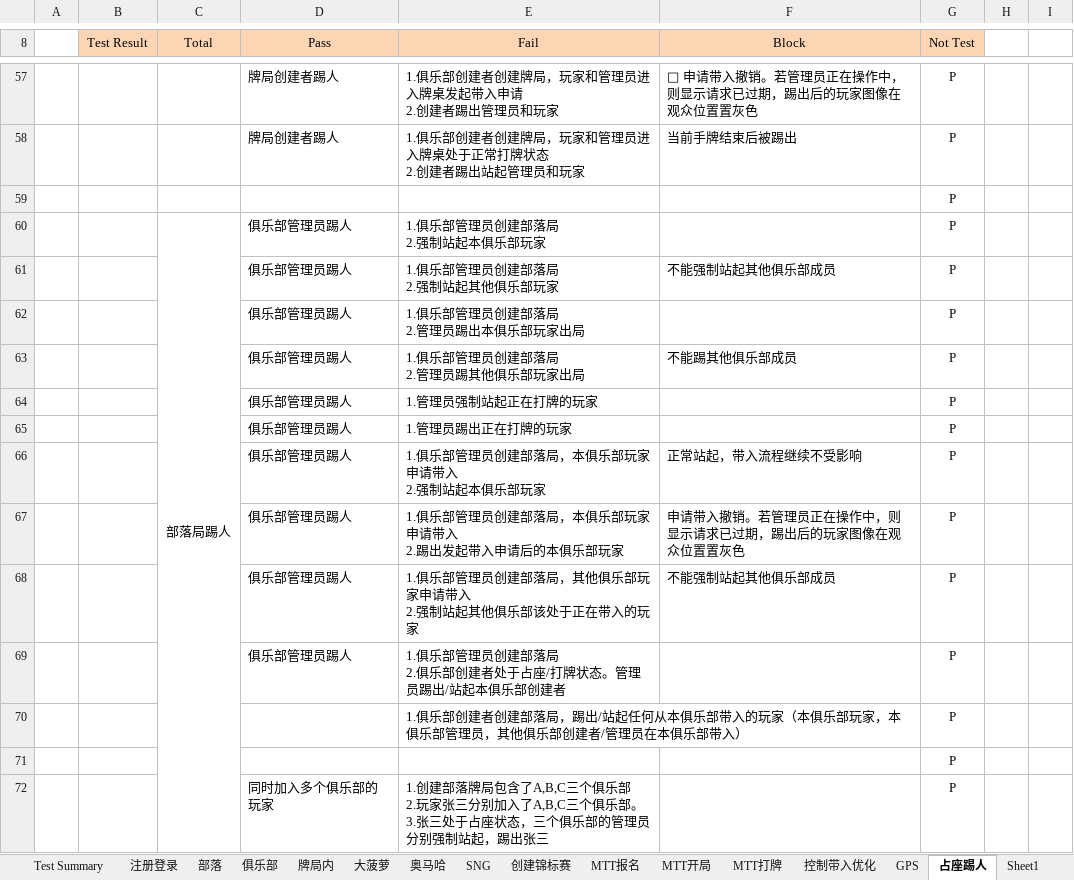
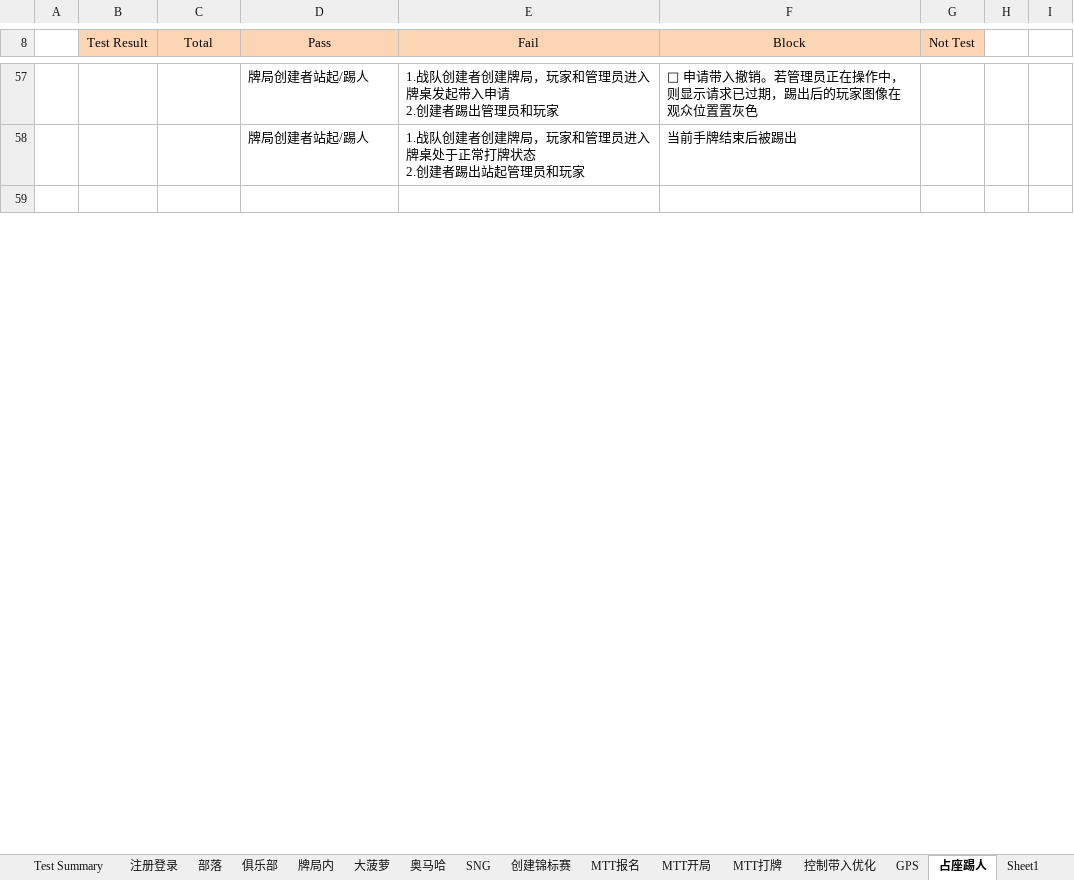
Before and after one commit to allinceshi/Use-cases, an Excel workbook: 王者德扑test case(正).xlsx, sheet 占座踢人, drawn as a sheet; only a part is shown, gaps mark what is left out; the shorter side is filled out with more unchanged rows; values as stored, in another font and other column widths than the file's, no borders; conditional formats not drawn; removed rows and columns are numbered as before the commit, all else as after; ↵ is a line break in a cell; the diff covers the shown part only; the diff names each change by its address in the sheet, - before the commit and + after, or states it on an @@ line.

```diff
--- a/王者德扑test case(正).xlsx (sheet 占座踢人)
+++ b/王者德扑test case(正).xlsx (sheet 占座踢人)
-D57:D58 (Pass): 牌局创建者踢人
+D57:D58 (Pass): 牌局创建者站起/踢人
-E57 (Fail): 1.俱乐部创建者创建牌局，玩家和管理员进入牌桌发起带入申请 ↵ 2.创建者踢出管理员和玩家
+E57 (Fail): 1.战队创建者创建牌局，玩家和管理员进入牌桌发起带入申请 ↵ 2.创建者踢出管理员和玩家
-G57:G58 (Not Test): P
+G57:G58 (Not Test): (empty)
-E58 (Fail): 1.俱乐部创建者创…
+E58 (Fail): 1.战队创建者创…
-row 59:  |  |  |  |  |  | P
-row 60:  |  | 部落局踢人 | 俱乐部管理员踢人 | 1.俱乐部管理员创建部落局 ↵ 2.强制站起本俱乐部玩家 |  | P
-row 61:  |  |  | 俱乐部管理员踢人 | 1.俱乐部管理员创建部落局 ↵ 2.强制站起其他俱乐部玩家 | 不能强制站起其他俱乐部成员 | P
-row 62:  |  |  | 俱乐部管理员踢人 | 1.俱乐部管理员创建部落局 ↵ 2.管理员踢出本俱乐部玩家出局 |  | P
-row 63:  |  |  | 俱乐部管理员踢人 | 1.俱乐部管理员创建部落局 ↵ 2.管理员踢其他俱乐部玩家出局 | 不能踢其他俱乐部成员 | P
-row 64:  |  |  | 俱乐部管理员踢人 | 1.管理员强制站起正在打牌的玩家 |  | P
-row 65:  |  |  | 俱乐部管理员踢人 | 1.管理员踢出正在打牌的玩家 |  | P
-row 66:  |  |  | 俱乐部管理员踢人 | 1.俱乐部管理员创建部落局，本俱乐部玩家申请带入 ↵ 2.强制站起本俱乐部玩家 | 正常站起，带入流程继续不受影响 | P
-row 67:  |  |  | 俱乐部管理员踢人 | 1.俱乐部管理员创建部落局，本俱乐部玩家申请带入 ↵ 2.踢出发起带入申请后的本俱乐部玩家 | 申请带入撤销。若管理员正在操作中，则显示请求已过期，踢出后的玩家图像在观众位置置灰色 | P
-row 68:  |  |  | 俱乐部管理员踢人 | 1.俱乐部管理员创建部落局，其他俱乐部玩家申请带入 ↵ 2.强制站起其他俱乐部该处于正在带入的玩家 | 不能强制站起其他俱乐部成员 | P
-row 69:  |  |  | 俱乐部管理员踢人 | 1.俱乐部管理员创建部落局 ↵ 2.俱乐部创建者处于占座/打牌状态。管理员踢出/站起本俱乐部创建者 |  | P
-row 70:  |  |  |  | 1.俱乐部创建者创建部落局，踢出/站起任何从本俱乐部带入的玩家（本俱乐部玩家，本俱乐部管理员，其他俱乐部创建者/管理员在本俱乐部带入） |  | P
-row 71:  |  |  |  |  |  | P
-row 72:  |  |  | 同时加入多个俱乐部的玩家 | 1.创建部落牌局包含了A,B,C三个俱乐部 ↵ 2.玩家张三分别加入了A,B,C三个俱乐部。 ↵ 3.张三处于占座状态，三个俱乐部的管理员分别强制站起，踢出张三 |  | P
```
Also changed, not shown: 74 added rows, 42 removed rows and 23 edited cells elsewhere in this sheet, sheet v3.6.1, formulas that keep their value, charts or pictures.
